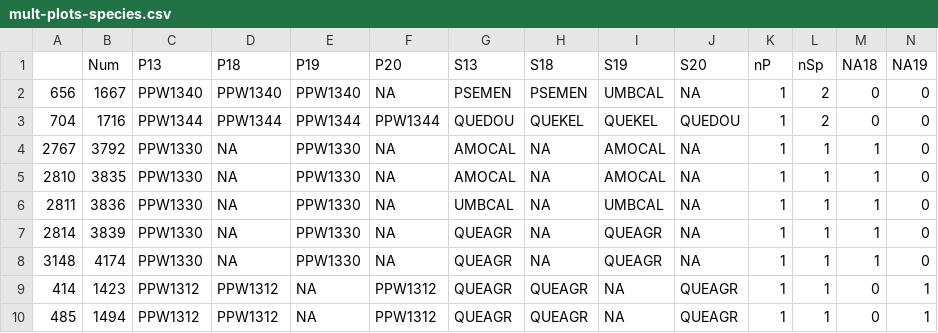
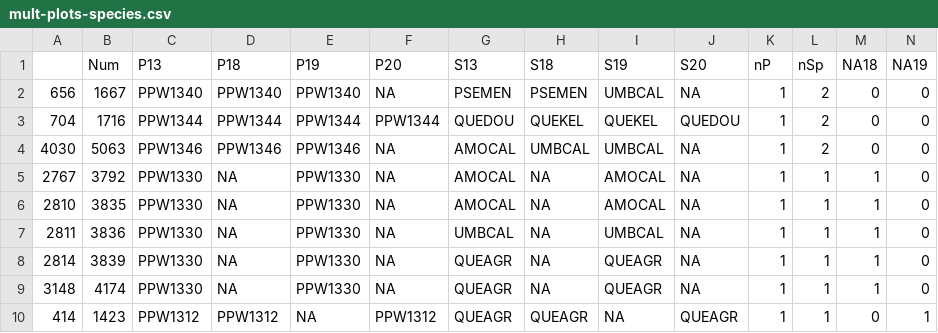
Before and after one commit to mkozanitas/ppw_working, a CSV file: data/mult-plots-species.csv, drawn as a sheet; only a part is shown; the shorter side is filled out with more unchanged rows; the diff names each change by its address in the sheet, - before the commit and + after, or states it on an @@ line.

Commit message:
updated analyzeData when running amocal query

```diff
--- a/data/mult-plots-species.csv
+++ b/data/mult-plots-species.csv
+row 4: 4030 | 5063 | PPW1346 | PPW1346 | PPW1346 | NA | AMOCAL | UMBCAL | UMBCAL | NA | 1 | 2 | 0 | 0
```
Also changed, not shown: data/allIndv.csv, 3 other files.
